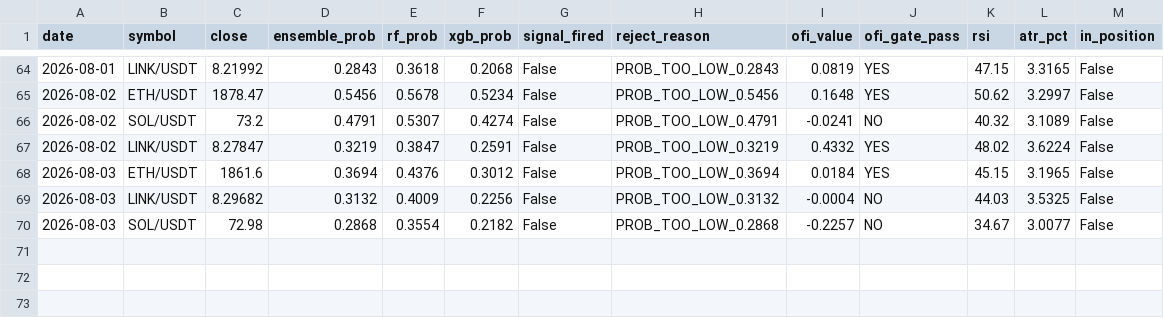
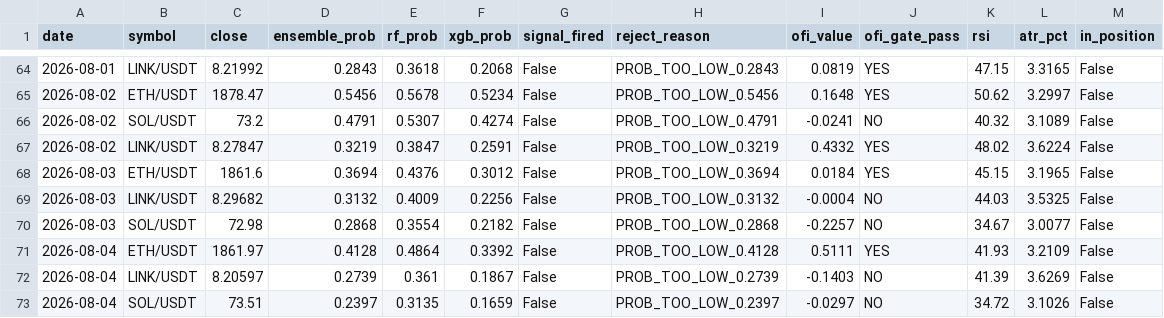
Before and after one commit to newphoomipatsamut/dailycryptomlbot, a CSV file: DailySignals.csv, drawn as a sheet; only a part is shown, gaps mark what is left out.

```diff
--- a/DailySignals.csv
+++ b/DailySignals.csv
@@ -70 +70,4 @@ date,symbol,close,ensemble_prob,rf_prob,xgb_prob,signal_fired,reject_reason,ofi_
 2026-08-03,SOL/USDT,72.98,0.2868,0.3554,0.2182,False,PROB_TOO_LOW_0.2868,-0.2257,NO,34.67,3.0077,False
+2026-08-04,ETH/USDT,1861.97,0.4128,0.4864,0.3392,False,PROB_TOO_LOW_0.4128,0.5111,YES,41.93,3.2109,False
+2026-08-04,LINK/USDT,8.20597,0.2739,0.361,0.1867,False,PROB_TOO_LOW_0.2739,-0.1403,NO,41.39,3.6269,False
+2026-08-04,SOL/USDT,73.51,0.2397,0.3135,0.1659,False,PROB_TOO_LOW_0.2397,-0.0297,NO,34.72,3.1026,False
```
Also changed, not shown: 1 other file.
